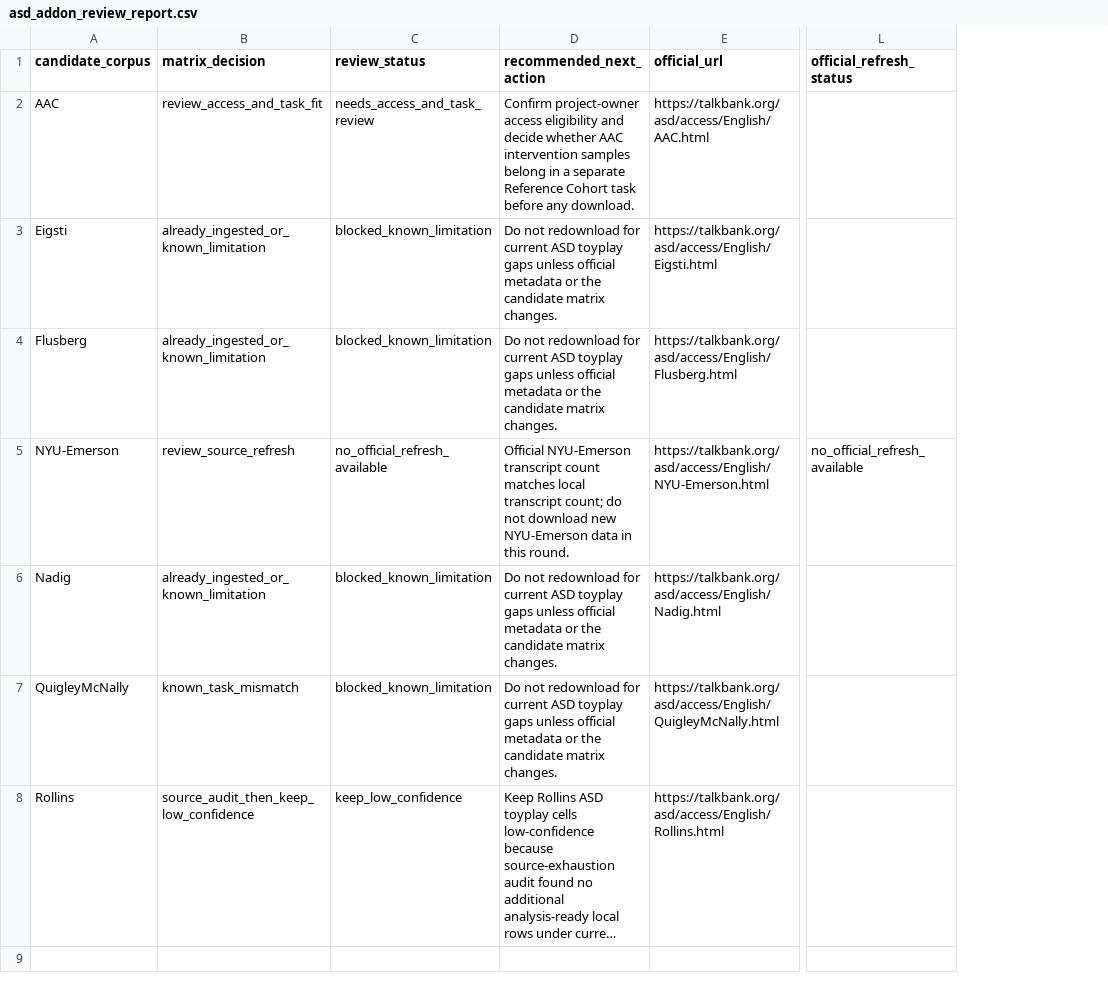
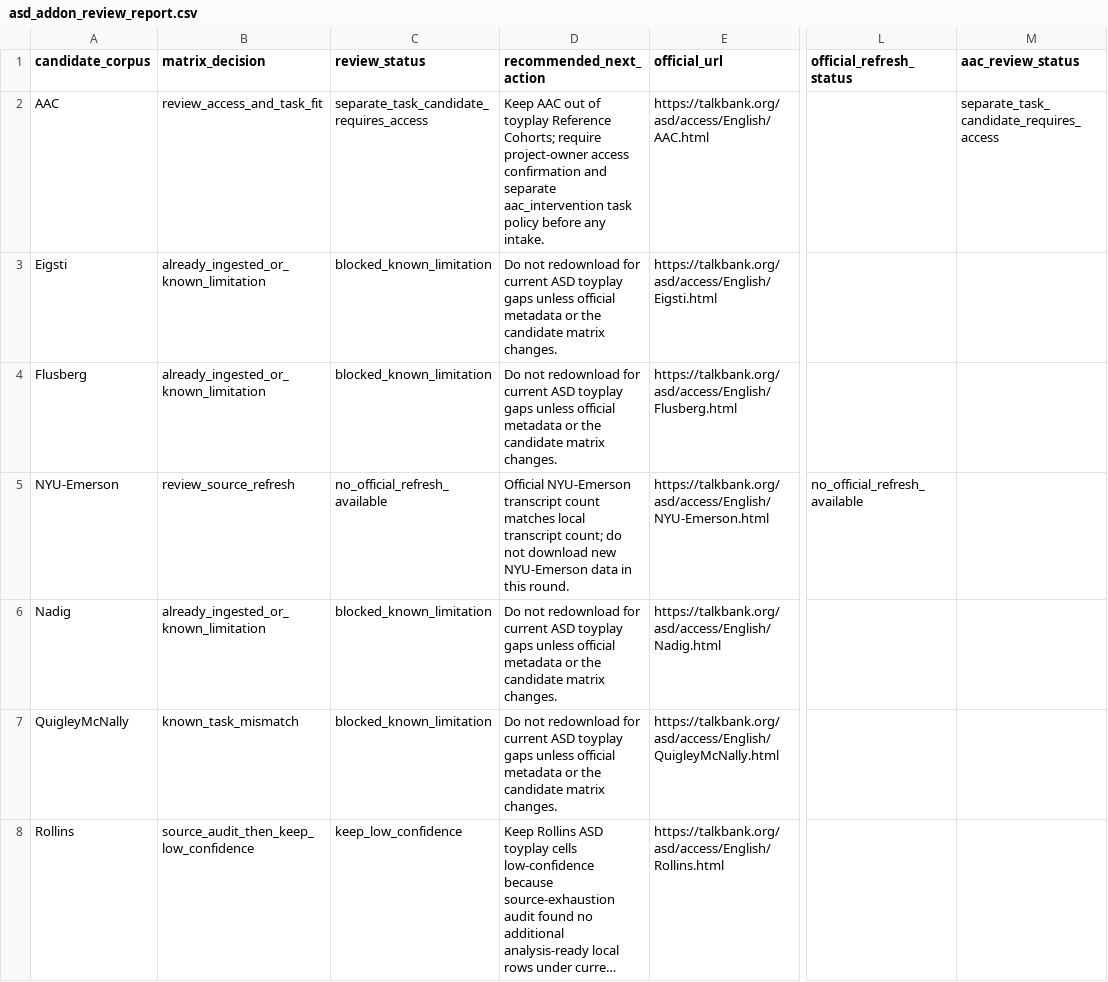
Before and after one commit to monai86/asd_project, a CSV file: data/reference/asd_addon_review_report.csv, drawn as a sheet; only a part is shown, gaps mark what is left out; long unchanged cells end in …; the diff names each change by its address in the sheet, - before the commit and + after, or states it on an @@ line.

Commit message:
Add AAC access task review gate

```diff
--- a/data/reference/asd_addon_review_report.csv
+++ b/data/reference/asd_addon_review_report.csv
+column M (aac_review_status), row 2: separate_task_candidate_requires_access
-C2 (review_status): needs_access_and_task_review
+C2 (review_status): separate_task_candidate_requires_access
-D2 (recommended_next_action): Confirm project-owner access eligibility and decide whether AAC intervention samples belong in a separate Reference Cohort task before any download.
+D2 (recommended_next_action): Keep AAC out of toyplay Reference Cohorts; require project-owner access confirmation and separate aac_intervention task policy before any intake.
```
Also changed, not shown: 9 other files.
